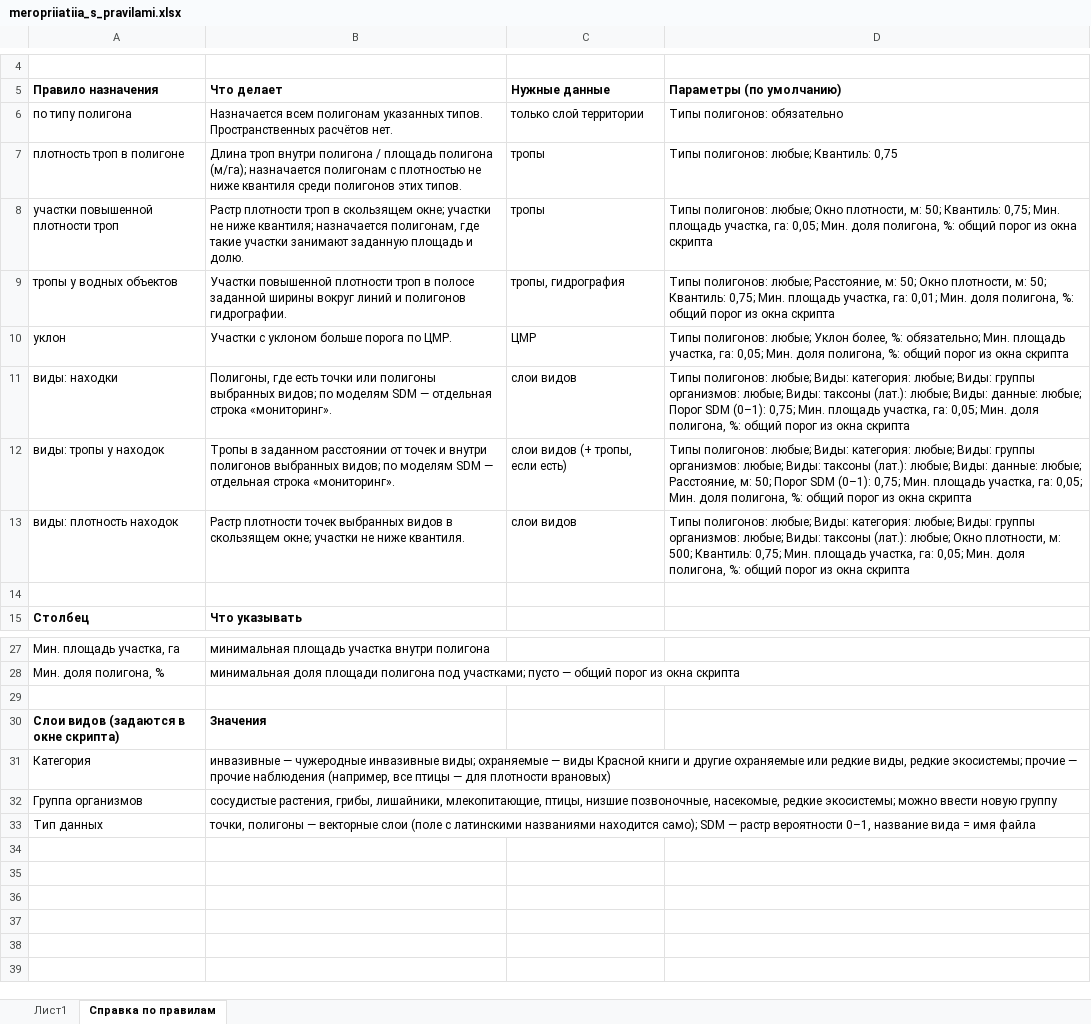
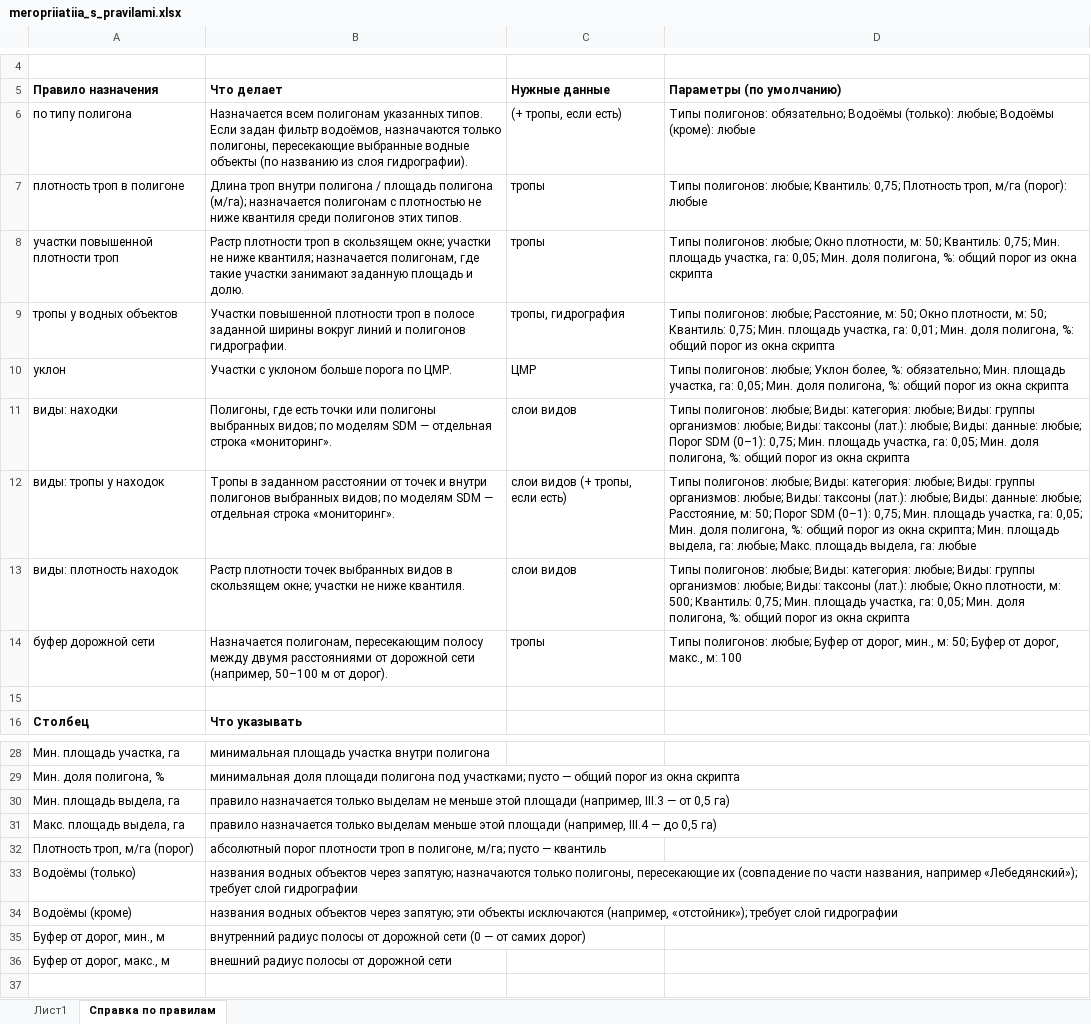
Before and after one commit to ikotlov-ux/oozt-recs, an Excel workbook: measures/meropriiatiia_s_pravilami.xlsx, sheet Справка по правилам, drawn as a sheet; only a part is shown, gaps mark what is left out; the shorter side is filled out with more unchanged rows; values as stored, in another font and other column widths than the file's, no borders; the diff names each change by its address in the sheet, - before the commit and + after, or states it on an @@ line.

Commit message:
Решения обсуждения 04.11.2026: абсолютный порог плотности троп (I.3 — 50 м/га); новое правило «буфер дорожной сети» (I.4: 50–100 м, I.5: 0–50 м) — расчёт по каждому полигону отдельно, без буферизации всей сети (устранено переполнение памяти); фильтры водоёмов «только/кроме» по названию из гидрографии (I.9 — кроме отстойника, III.7 — только Собачий, Совхозный, Декоративный); флаги Вкл_<ООЗТ> для раздельного включения мероприятий (IV.5 выключен для Измайлова); пороги площади выдела в правиле «виды: тропы у находок» (III.3 — ≥ 0,5 га, III.4 — < 0,5 га, сезонность по фенологии вида КК); II.1 разделён на травянистые/древесные (II.2, ждёт списка таксонов); III.1 удалён; координаты самых длинных фрагментов троп в основаниях; NaN в названиях водоёмов не ломает фильтр

```diff
--- a/measures/meropriiatiia_s_pravilami.xlsx (sheet Справка по правилам)
+++ b/measures/meropriiatiia_s_pravilami.xlsx (sheet Справка по правилам)
-B6 (Что делает): …указанных типов. Пространственных расчётов нет.
+B6 (Что делает): …указанных типов. Если задан фильтр водоёмов, назначаются только полигоны, пересекающие выбранные водные объекты (по названию из слоя гидрографии).
-C6 (Нужные данные): только слой территории
+C6 (Нужные данные): (+ тропы, если есть)
-D6 (Параметры (по умолчанию)): Типы полигонов: обязательно
+D6 (Параметры (по умолчанию)): Типы полигонов: обязательно; Водоёмы (только): любые; Водоёмы (кроме): любые
-D7 (Параметры (по умолчанию)): …любые; Квантиль: 0,75
+D7 (Параметры (по умолчанию)): …любые; Квантиль: 0,75; Плотность троп, м/га (порог): любые
-D12 (Параметры (по умолчанию)): …из окна скрипта
+D12 (Параметры (по умолчанию)): …из окна скрипта; Мин. площадь выдела, га: любые; Макс. площадь выдела, га: любые
+row 14: буфер дорожной сети | Назначается полигонам, пересекающим полосу между двумя расстояниями от дорожной сети (например, 50–100 м от дорог). | тропы | Типы полигонов: любые; Буфер от дорог, мин., м: 50; Буфер от дорог, макс., м: 100
+row 30: Мин. площадь выдела, га | правило назначается только выделам не меньше этой площади (например, III.3 — от 0,5 га)
+row 31: Макс. площадь выдела, га | правило назначается только выделам меньше этой площади (например, III.4 — до 0,5 га)
+row 32: Плотность троп, м/га (порог) | абсолютный порог плотности троп в полигоне, м/га; пусто — квантиль
+row 33: Водоёмы (только) | названия водных объектов через запятую; назначаются только полигоны, пересекающие их (совпадение по части названия, например «Лебедянский»); требует слой гидрографии
+row 34: Водоёмы (кроме) | названия водных объектов через запятую; эти объекты исключаются (например, «отстойник»); требует слой гидрографии
+row 35: Буфер от дорог, мин., м | внутренний радиус полосы от дорожной сети (0 — от самих дорог)
+row 36: Буфер от дорог, макс., м | внешний радиус полосы от дорожной сети
```
Also changed, not shown: sheet Лист1, 3 other files.
